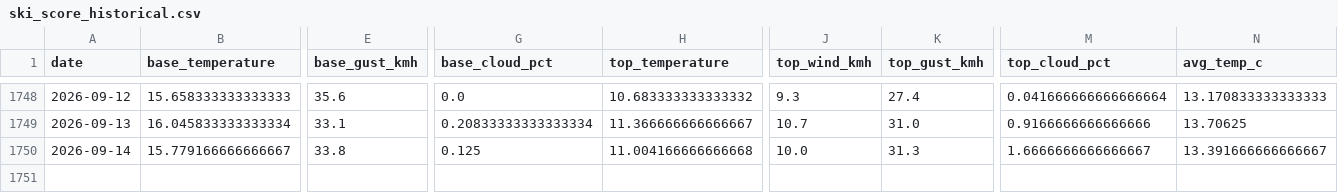
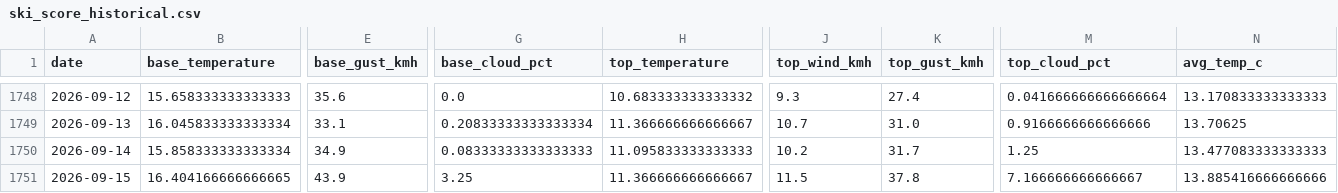
Before and after one commit to CeciliaRodriguez/sierra-nevada-ski-score, a CSV file: data/ski_score_historical.csv, drawn as a sheet; only a part is shown, gaps mark what is left out; rows hold the shown columns only; the diff covers the shown part only; the diff names each change by its address in the sheet, - before the commit and + after, or states it on an @@ line.

```diff
--- a/data/ski_score_historical.csv
+++ b/data/ski_score_historical.csv
-B1750 (base_temperature): 15.779166666666667
+B1750 (base_temperature): 15.858333333333334
-E1750 (base_gust_kmh): 33.8
+E1750 (base_gust_kmh): 34.9
-G1750 (base_cloud_pct): 0.125
+G1750 (base_cloud_pct): 0.08333333333333333
-H1750 (top_temperature): 11.004166666666668
+H1750 (top_temperature): 11.095833333333333
-J1750 (top_wind_kmh): 10.0
+J1750 (top_wind_kmh): 10.2
-K1750 (top_gust_kmh): 31.3
+K1750 (top_gust_kmh): 31.7
-M1750 (top_cloud_pct): 1.6666666666666667
+M1750 (top_cloud_pct): 1.25
-N1750 (avg_temp_c): 13.391666666666667
+N1750 (avg_temp_c): 13.477083333333333
+row 1751: 2026-09-15 | 16.404166666666665 | 43.9 | 3.25 | 11.366666666666667 | 11.5 | 37.8 | 7.166666666666667 | 13.885416666666666
```
Also changed, not shown: 2 edited cells elsewhere in this file, data/ski_data.csv.
